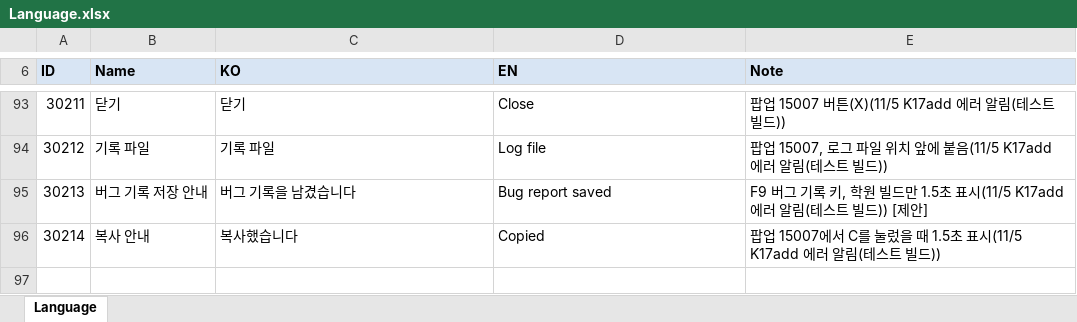
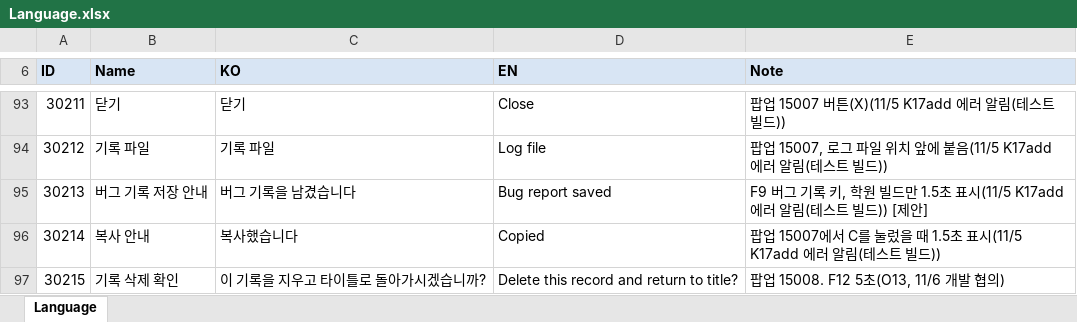
Before and after one commit to hyunho9228-web/DataSheet, an Excel workbook: tables/Language.xlsx, sheet Language, drawn as a sheet; only a part is shown, gaps mark what is left out; values as stored, in another font and other column widths than the file's, no borders; the diff names each change by its address in the sheet, - before the commit and + after, or states it on an @@ line.

```diff
--- a/tables/Language.xlsx (sheet Language)
+++ b/tables/Language.xlsx (sheet Language)
+row 97: 30215 | 기록 삭제 확인 | 이 기록을 지우고 타이틀로 돌아가시겠습니까? | Delete this record and return to title? | 팝업 15008. F12 5초(O13, 11/6 개발 협의)
```
Also changed, not shown: tables/Popup.xlsx.
